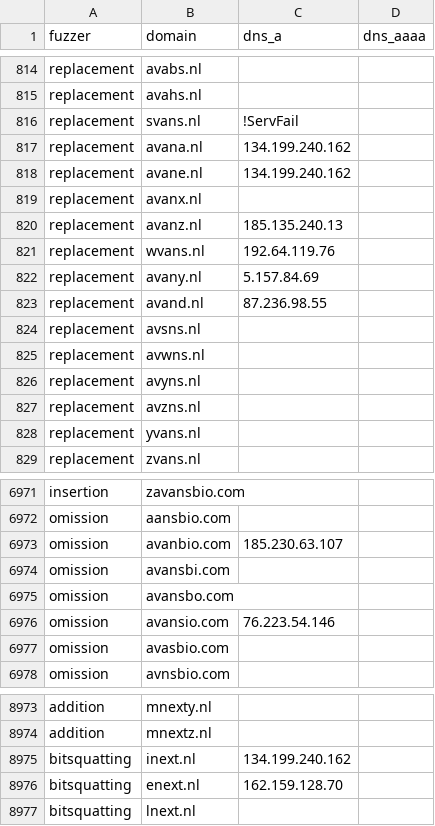
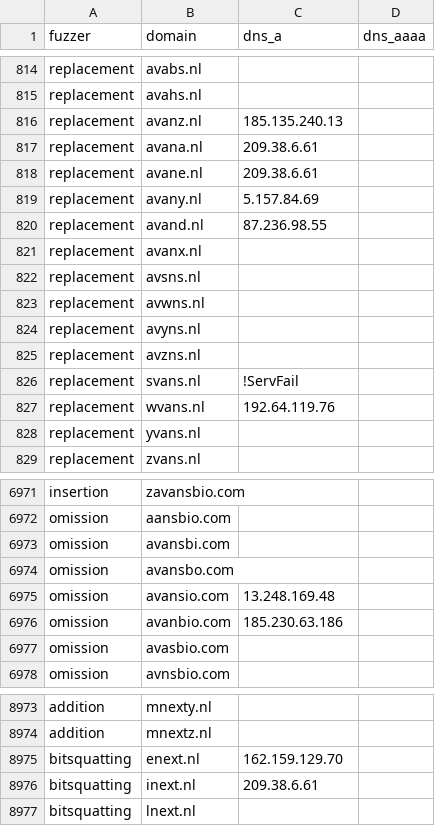
Before and after one commit to kqlen/Lists, a CSV file: DNSTWIST/data/dnstwist_all.csv, drawn as a sheet; only a part is shown, gaps mark what is left out; the diff covers the shown part only.

```diff
--- a/DNSTWIST/data/dnstwist_all.csv
+++ b/DNSTWIST/data/dnstwist_all.csv
@@ -815,10 +815,8 @@ replacement,avabs.nl,,
 replacement,avahs.nl,,
-replacement,svans.nl,!ServFail,
-replacement,avana.nl,134.199.240.162,
-replacement,avane.nl,134.199.240.162,
-replacement,avanx.nl,,
 replacement,avanz.nl,185.135.240.13,
-replacement,wvans.nl,192.64.119.76,
+replacement,avana.nl,209.38.6.61,
+replacement,avane.nl,209.38.6.61,
 replacement,avany.nl,5.157.84.69,
 replacement,avand.nl,87.236.98.55,
+replacement,avanx.nl,,
 replacement,avsns.nl,,
@@ -827,2 +825,4 @@ replacement,avyns.nl,,
 replacement,avzns.nl,,
+replacement,svans.nl,!ServFail,
+replacement,wvans.nl,192.64.119.76,
 replacement,yvans.nl,,
@@ -6972,6 +6972,6 @@ insertion,zavansbio.com,,
 omission,aansbio.com,,
-omission,avanbio.com,185.230.63.107,
 omission,avansbi.com,,
 omission,avansbo.com,,
-omission,avansio.com,76.223.54.146,
+omission,avansio.com,13.248.169.48,
+omission,avanbio.com,185.230.63.186,
 omission,avasbio.com,,
@@ -8974,4 +8974,4 @@ addition,mnexty.nl,,
 addition,mnextz.nl,,
-bitsquatting,inext.nl,134.199.240.162,
-bitsquatting,enext.nl,162.159.128.70,
+bitsquatting,enext.nl,162.159.129.70,
+bitsquatting,inext.nl,209.38.6.61,
 bitsquatting,lnext.nl,,
```
Also changed, not shown: 2 added rows, 2 removed rows, 6 moved rows and 7 edited cells elsewhere in this file.
